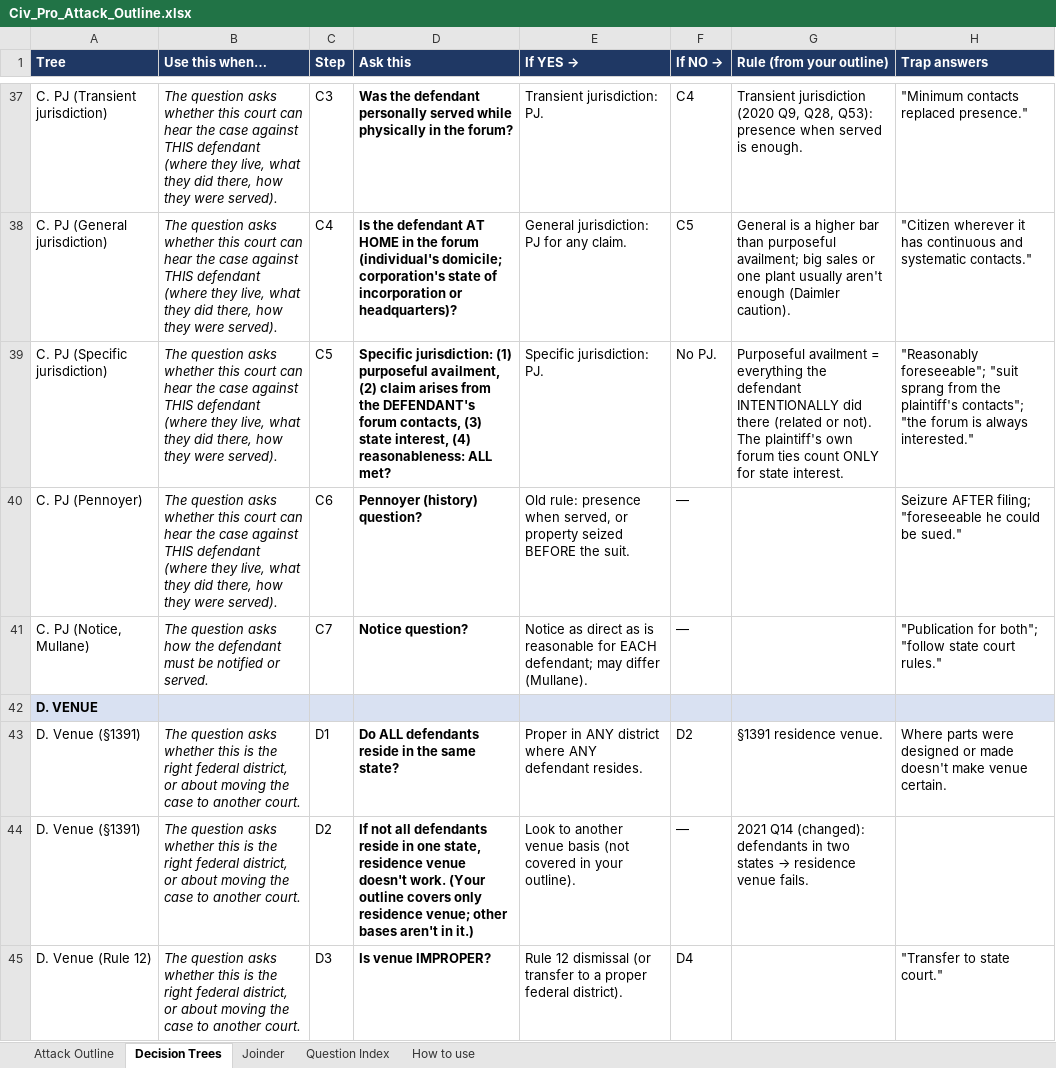
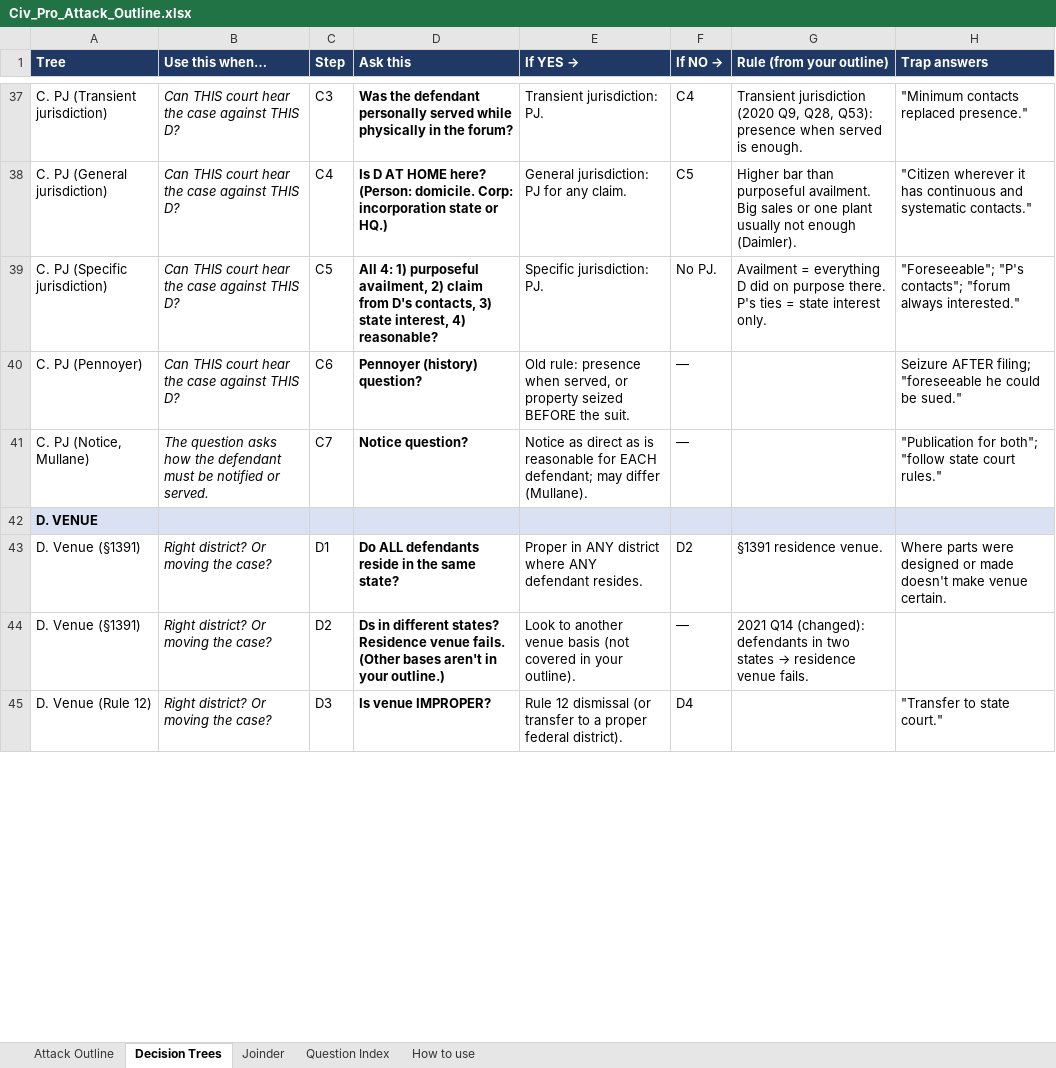
Before and after one commit to matt81487/sample, an Excel workbook: Civ_Pro_Attack_Outline.xlsx, sheet Decision Trees, drawn as a sheet; only a part is shown, gaps mark what is left out; values as stored, in another font and other column widths than the file's, no borders; the diff covers the shown part only; the diff names each change by its address in the sheet, - before the commit and + after, or states it on an @@ line.

```diff
--- a/Civ_Pro_Attack_Outline.xlsx (sheet Decision Trees)
+++ b/Civ_Pro_Attack_Outline.xlsx (sheet Decision Trees)
-B37:B40 (Use this when…): The question asks whether this court can hear the case against THIS defendant (where they live, what they did there, how they were served).
+B37:B40 (Use this when…): Can THIS court hear the case against THIS D?
-D38 (Ask this): Is the defendant AT HOME in the forum (individual's domicile; corporation's state of incorporation or headquarters)?
+D38 (Ask this): Is D AT HOME here? (Person: domicile. Corp: incorporation state or HQ.)
-G38 (Rule (from your outline)): General is a higher bar than purposeful availment; big sales or one plant usually aren't enough (Daimler caution).
+G38 (Rule (from your outline)): Higher bar than purposeful availment. Big sales or one plant usually not enough (Daimler).
-D39 (Ask this): Specific jurisdiction: (1) purposeful availment, (2) claim arises from the DEFENDANT's forum contacts, (3) state interest, (4) reasonableness: ALL met?
+D39 (Ask this): All 4: 1) purposeful availment, 2) claim from D's contacts, 3) state interest, 4) reasonable?
-G39 (Rule (from your outline)): Purposeful availment = everything the defendant INTENTIONALLY did there (related or not). The plaintiff's own forum ties count ONLY for state interest.
+G39 (Rule (from your outline)): Availment = everything D did on purpose there. P's ties = state interest only.
-H39 (Trap answers): "Reasonably foreseeable"; "suit sprang from the plaintiff's contacts"; "the forum is always interested."
+H39 (Trap answers): "Foreseeable"; "P's contacts"; "forum always interested."
-B43:B45 (Use this when…): The question asks whether this is the right federal district, or about moving the case to another court.
+B43:B45 (Use this when…): Right district? Or moving the case?
-D44 (Ask this): If not all defendants reside in one state, residence venue doesn't work. (Your outline covers only residence venue; other bases aren't in it.)
+D44 (Ask this): Ds in different states? Residence venue fails. (Other bases aren't in your outline.)
```
Also changed, not shown: 43 edited cells elsewhere in this sheet, sheet Attack Outline, sheet Joinder, sheet Question Index.
